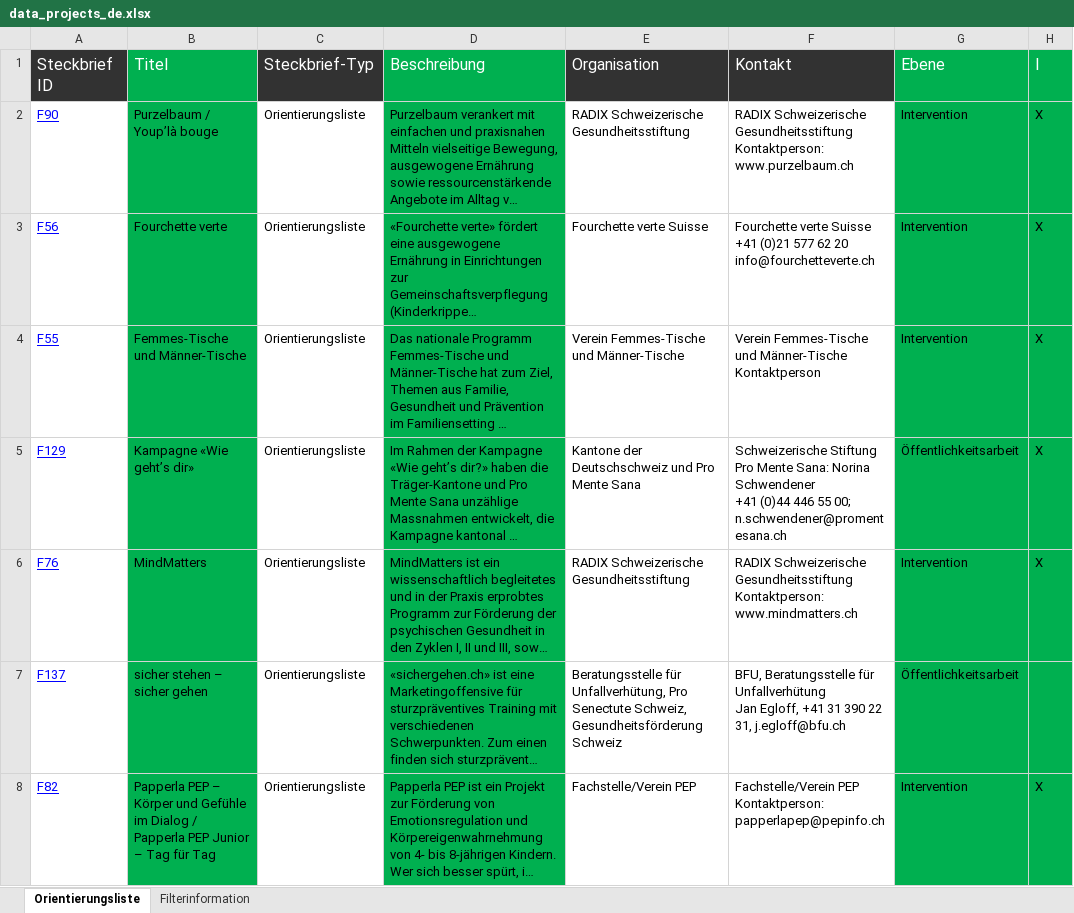
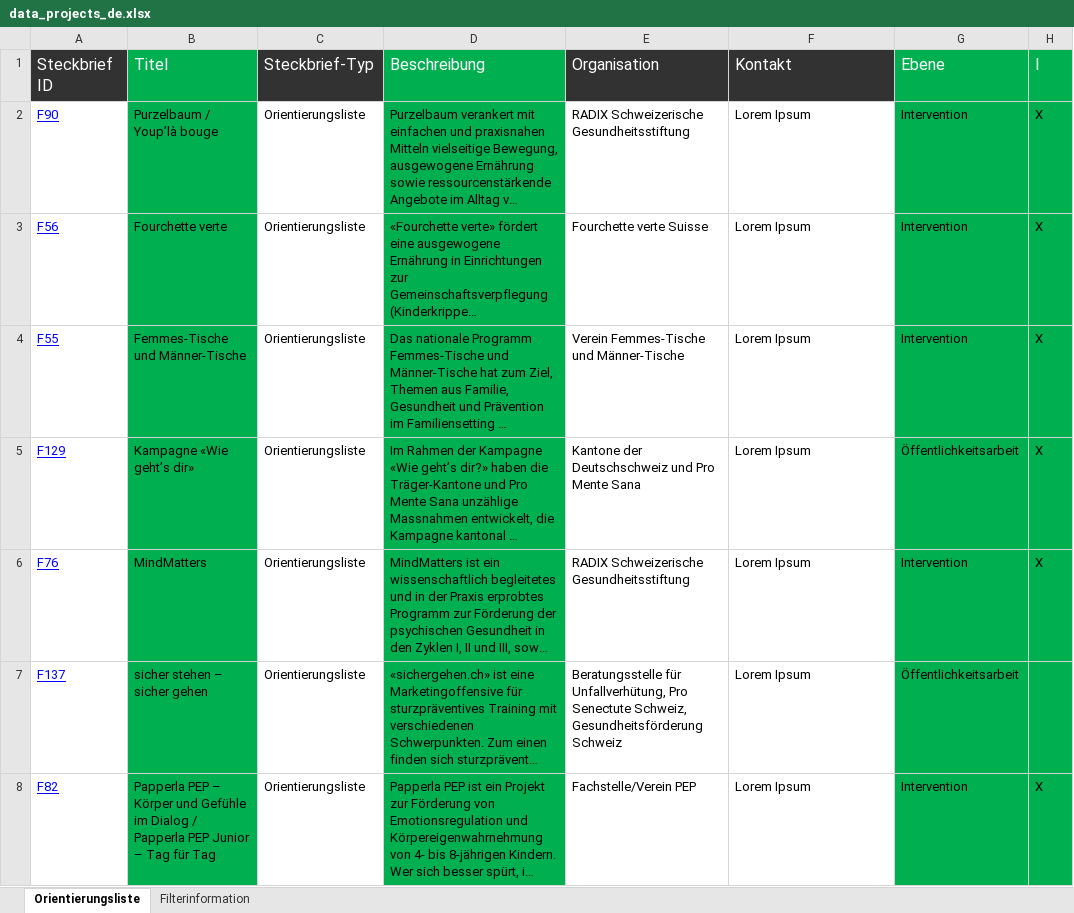
Before and after one commit to promotionsante/goodpracticestools, an Excel workbook: inst/data_projects_de.xlsx, sheet Orientierungsliste, drawn as a sheet; only a part is shown; long unchanged cells end in …; values as stored, in another font and other column widths than the file's, no borders; ↵ is a line break in a cell; the diff covers the shown part only; the diff names each change by its address in the sheet, - before the commit and + after, or states it on an @@ line.

```diff
--- a/inst/data_projects_de.xlsx (sheet Orientierungsliste)
+++ b/inst/data_projects_de.xlsx (sheet Orientierungsliste)
-F2: RADIX Schweizerische Gesundheitsstiftung ↵ Kontaktperson: www.purzelbaum.ch
+F2: Lorem Ipsum
-F3: Fourchette verte Suisse ↵ +41 (0)21 577 62 20 ↵ info@fourchetteverte.ch
+F3: Lorem Ipsum
-F4: Verein Femmes-Tische und Männer-Tische ↵ Kontaktperson
+F4: Lorem Ipsum
-F5: Schweizerische Stiftung Pro Mente Sana: Norina Schwendener ↵ +41 (0)44 446 55 00; n.schwendener@promentesana.ch
+F5: Lorem Ipsum
-F6: RADIX Schweizerische Gesundheitsstiftung ↵ Kontaktperson: www.mindmatters.ch
+F6: Lorem Ipsum
-F7: BFU, Beratungsstelle für Unfallverhütung ↵ Jan Egloff, +41 31 390 22 31, j.egloff@bfu.ch
+F7: Lorem Ipsum
-F8: Fachstelle/Verein PEP ↵ Kontaktperson: papperlapep@pepinfo.ch
+F8: Lorem Ipsum
```
Also changed, not shown: 163 edited cells elsewhere in this sheet, inst/data_projects_fr.xlsx, 2 other files.
